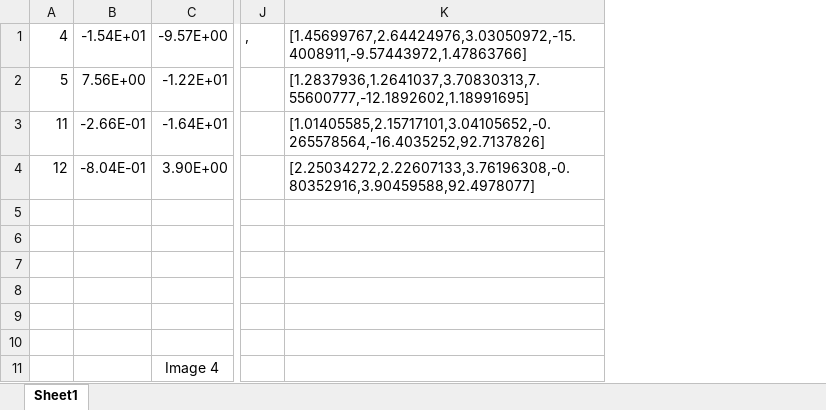
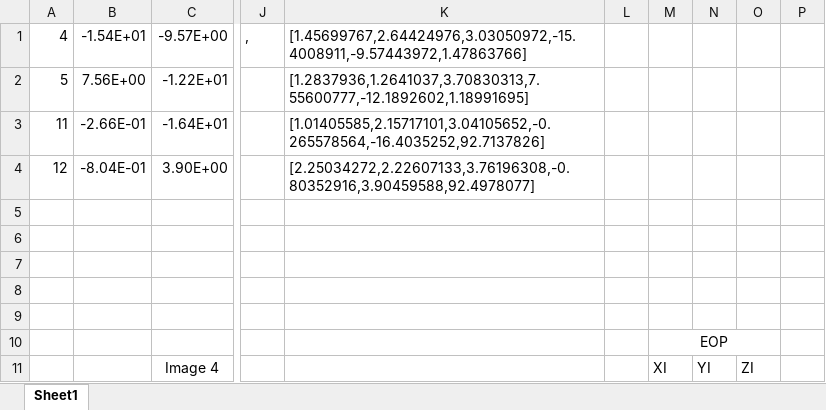
Before and after one commit to Salazar-Prime/photogrammetry, an Excel workbook: Project 4/data_input.xlsx, sheet Sheet1, drawn as a sheet; only a part is shown, gaps mark what is left out; values as stored, in another font and other column widths than the file's, no borders; the diff names each change by its address in the sheet, - before the commit and + after, or states it on an @@ line.

```diff
--- a/Project 4/data_input.xlsx (sheet Sheet1)
+++ b/Project 4/data_input.xlsx (sheet Sheet1)
+column L, empty
+column M, rows 10-11: EOP | XI
+column N, row 11: YI
+column O, row 11: ZI
+column P, empty
```
Also changed, not shown: 8 other files.
